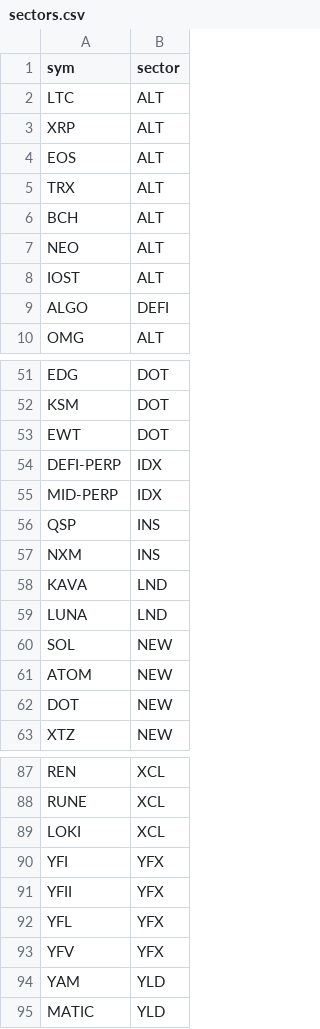
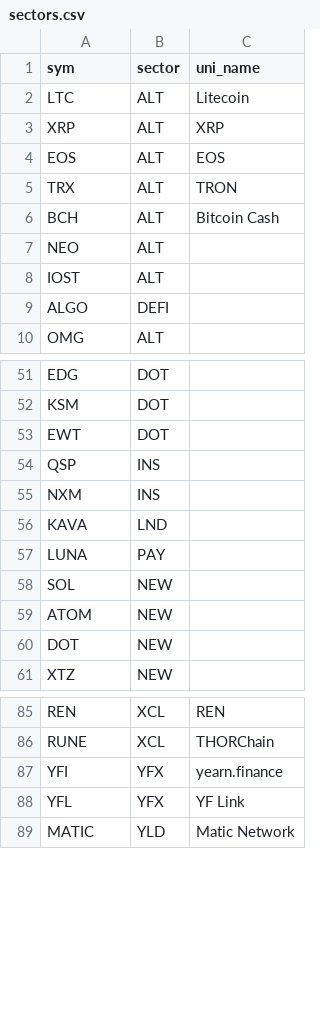
Before and after one commit to jjshih/sk101, a CSV file: sectors.csv, drawn as a sheet; only a part is shown, gaps mark what is left out; removed rows and columns are numbered as before the commit, all else as after; the diff covers the shown part only; the diff names each change by its address in the sheet, - before the commit and + after, or states it on an @@ line.

Commit message:
Add files via upload

```diff
--- a/sectors.csv
+++ b/sectors.csv
+column C (uni_name), rows 2-6: Litecoin | XRP | EOS | TRON | Bitcoin Cash; rows 85-89: REN | THORChain | yearn.finance | YF Link | Matic Network
-row 54: DEFI-PERP | IDX
-row 55: MID-PERP | IDX
-B57 (sector): LND
+B57 (sector): PAY
-row 89: LOKI | XCL
-row 91: YFII | YFX
-row 93: YFV | YFX
-row 94: YAM | YLD
```
Also changed, not shown: 2 edited cells elsewhere in this file.
